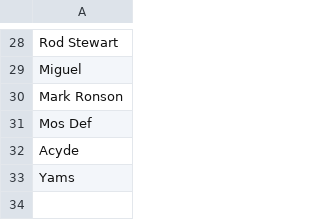
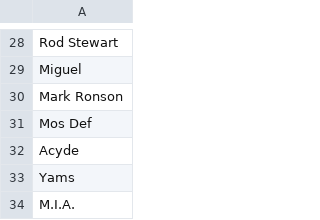
Before and after one commit to wmvsilva/CS3200_Project, a CSV file: database/data/entities/artist.csv, drawn as a sheet; only a part is shown, gaps mark what is left out; the diff names each change by its address in the sheet, - before the commit and + after, or states it on an @@ line.

Commit message:
Rewrote data loader to take in quoteless csv
Also fixed date format

```diff
--- a/database/data/entities/artist.csv
+++ b/database/data/entities/artist.csv
+row 34: M.I.A.
```
Also changed, not shown: database/data/entities/album.csv, database/data/entities/general_song.csv, 8 other files.
